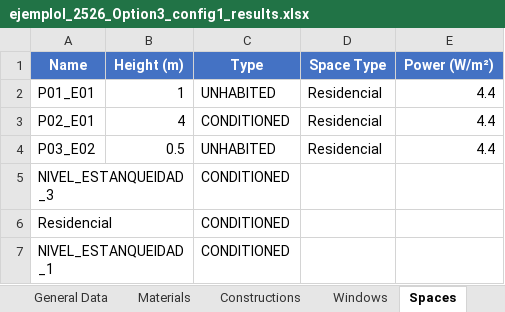
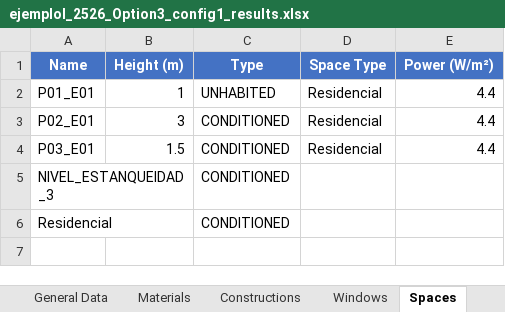
Before and after one commit to canarionyc/ProyectosCTEyCEE, an Excel workbook: CTEHE2019/Proyectos/EjemploI_2526_Option3_Config1/ejemploI_2526_Option3_config1_results.xlsx, sheet Spaces, drawn as a sheet; values as stored, in another font and other column widths than the file's, no borders; the diff names each change by its address in the sheet, - before the commit and + after, or states it on an @@ line.

```diff
--- a/CTEHE2019/Proyectos/EjemploI_2526_Option3_Config1/ejemploI_2526_Option3_config1_results.xlsx (sheet Spaces)
+++ b/CTEHE2019/Proyectos/EjemploI_2526_Option3_Config1/ejemploI_2526_Option3_config1_results.xlsx (sheet Spaces)
-B3 (Height (m)): 4
+B3 (Height (m)): 3
-A4 (Name): P03_E02
+A4 (Name): P03_E01
-B4 (Height (m)): 0.5
+B4 (Height (m)): 1.5
-C4 (Type): UNHABITED
+C4 (Type): CONDITIONED
-row 7: NIVEL_ESTANQUEIDAD_1 |  | CONDITIONED
```
Also changed, not shown: sheet Walls, sheet Windows, sheet Thermal Bridges, sheet Constructions, sheet General Data, sheet Materials, CTEHE2019/Proyectos/EjemploI_2526_Option3_Config1/EjemploI_Option3_Config1.xlsx, 1 other file.
